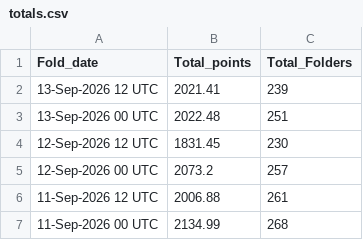
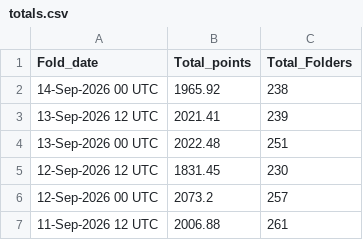
Before and after one commit to malkaroy-vrrp/bananocalculator, a CSV file: scrapes/totals.csv, drawn as a sheet; only a part is shown; the shorter side is filled out with more unchanged rows; the diff names each change by its address in the sheet, - before the commit and + after, or states it on an @@ line.

```diff
--- a/scrapes/totals.csv
+++ b/scrapes/totals.csv
+row 2: 14-Sep-2026 00 UTC | 1965.92 | 238
```
Also changed, not shown: scrapes/latest.csv.
